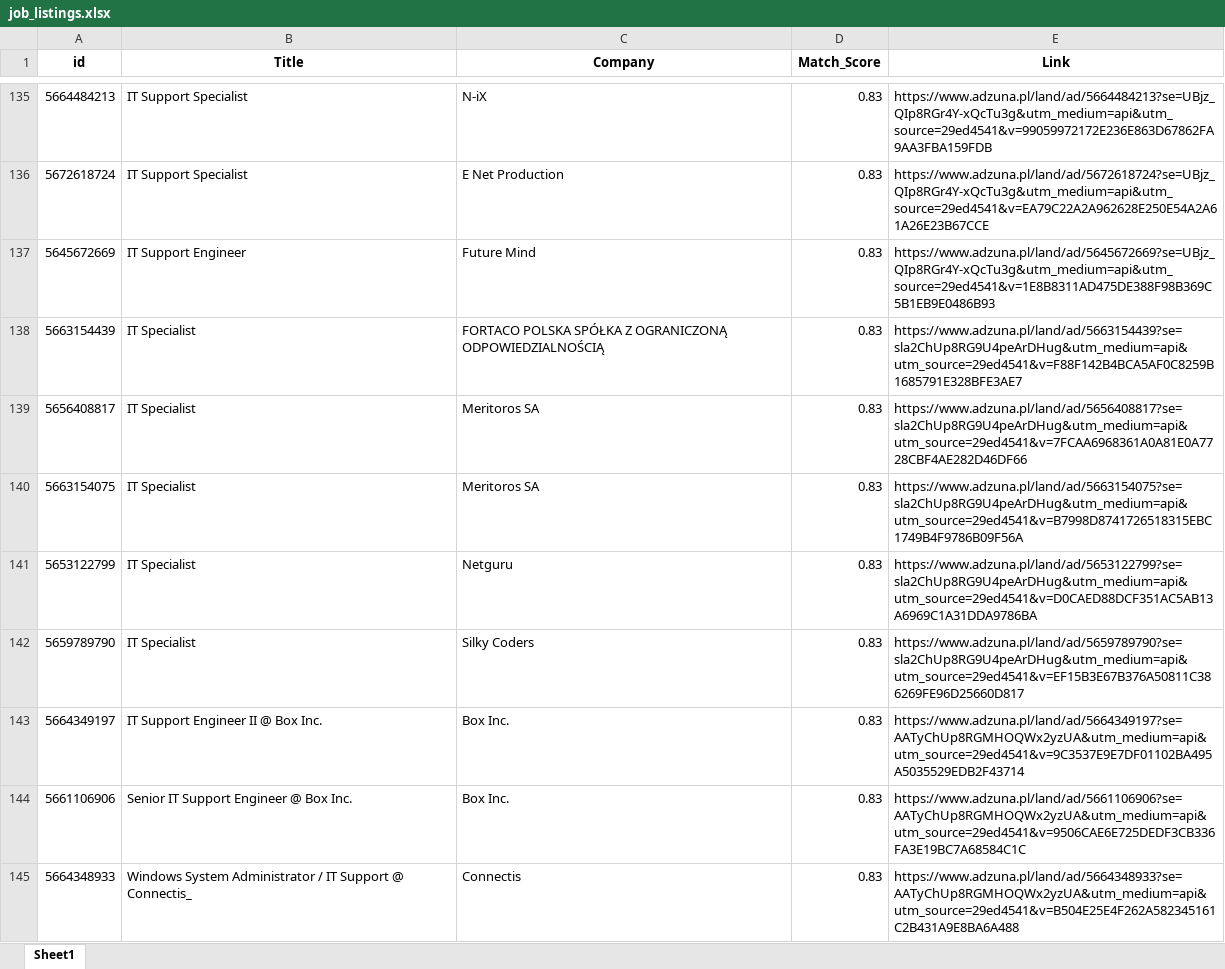
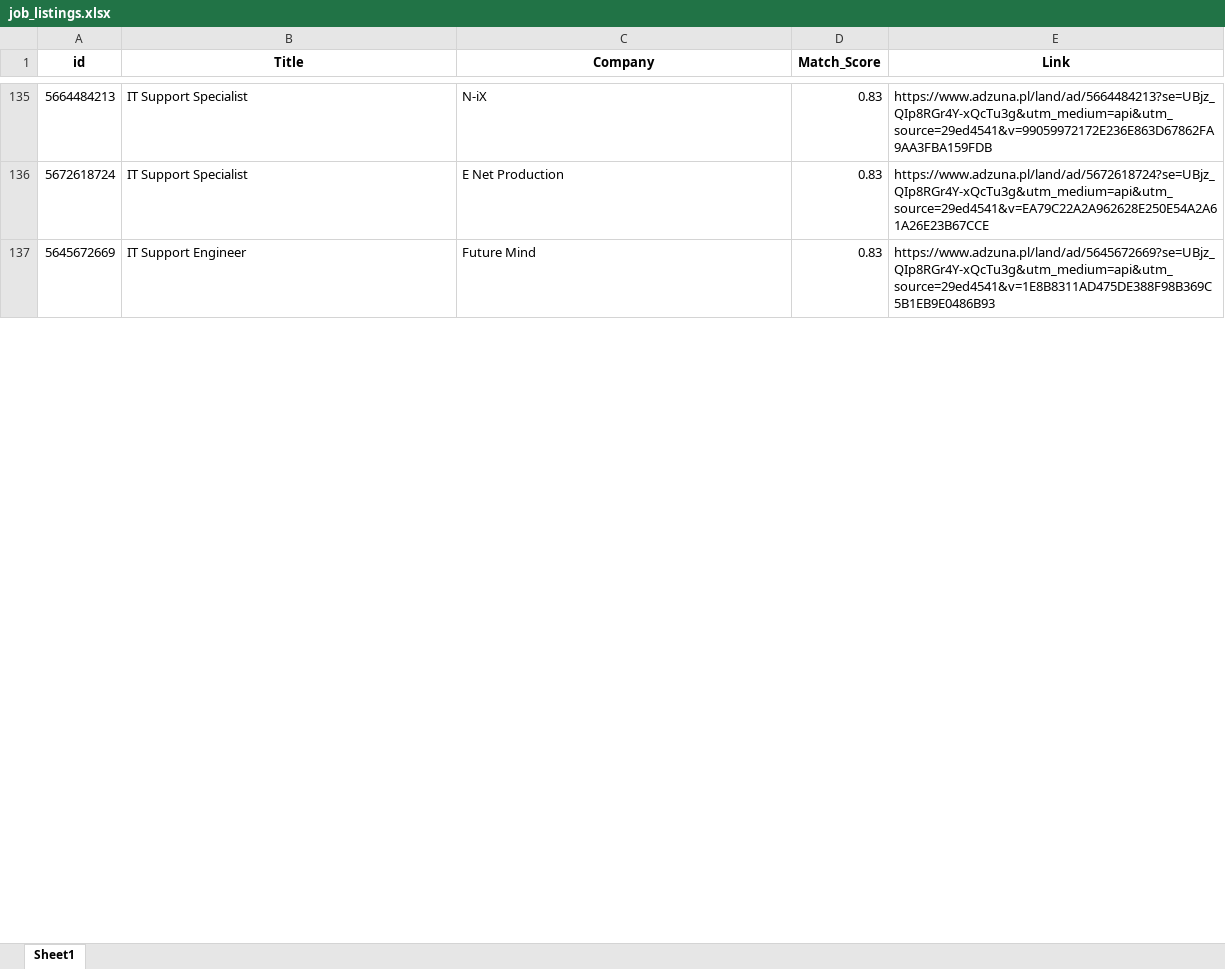
Before and after one commit to Byadiso/HireMeD, an Excel workbook: job_listings.xlsx, sheet Sheet1, drawn as a sheet; only a part is shown, gaps mark what is left out; values as stored, in another font and other column widths than the file's, no borders; removed rows and columns are numbered as before the commit, all else as after; the diff covers the shown part only; the diff names each change by its address in the sheet, - before the commit and + after, or states it on an @@ line.

```diff
--- a/job_listings.xlsx (sheet Sheet1)
+++ b/job_listings.xlsx (sheet Sheet1)
-row 138: 5663154439 | IT Specialist | FORTACO POLSKA SPÓŁKA Z OGRANICZONĄ ODPOWIEDZIALNOŚCIĄ | 0.83 | https://www.adzuna.pl/land/ad/5663154439?se=sla2ChUp8RG9U4peArDHug&utm_medium=api&utm_source=29ed4541&v=F88F142B4BCA5AF0C8259B1685791E328BFE3AE7
-row 139: 5656408817 | IT Specialist | Meritoros SA | 0.83 | https://www.adzuna.pl/land/ad/5656408817?se=sla2ChUp8RG9U4peArDHug&utm_medium=api&utm_source=29ed4541&v=7FCAA6968361A0A81E0A7728CBF4AE282D46DF66
-row 140: 5663154075 | IT Specialist | Meritoros SA | 0.83 | https://www.adzuna.pl/land/ad/5663154075?se=sla2ChUp8RG9U4peArDHug&utm_medium=api&utm_source=29ed4541&v=B7998D8741726518315EBC1749B4F9786B09F56A
-row 141: 5653122799 | IT Specialist | Netguru | 0.83 | https://www.adzuna.pl/land/ad/5653122799?se=sla2ChUp8RG9U4peArDHug&utm_medium=api&utm_source=29ed4541&v=D0CAED88DCF351AC5AB13A6969C1A31DDA9786BA
-row 142: 5659789790 | IT Specialist | Silky Coders | 0.83 | https://www.adzuna.pl/land/ad/5659789790?se=sla2ChUp8RG9U4peArDHug&utm_medium=api&utm_source=29ed4541&v=EF15B3E67B376A50811C386269FE96D25660D817
-row 143: 5664349197 | IT Support Engineer II @ Box Inc. | Box Inc. | 0.83 | https://www.adzuna.pl/land/ad/5664349197?se=AATyChUp8RGMHOQWx2yzUA&utm_medium=api&utm_source=29ed4541&v=9C3537E9E7DF01102BA495A5035529EDB2F43714
-row 144: 5661106906 | Senior IT Support Engineer @ Box Inc. | Box Inc. | 0.83 | https://www.adzuna.pl/land/ad/5661106906?se=AATyChUp8RGMHOQWx2yzUA&utm_medium=api&utm_source=29ed4541&v=9506CAE6E725DEDF3CB336FA3E19BC7A68584C1C
-row 145: 5664348933 | Windows System Administrator / IT Support @ Connectis_ | Connectis | 0.83 | https://www.adzuna.pl/land/ad/5664348933?se=AATyChUp8RGMHOQWx2yzUA&utm_medium=api&utm_source=29ed4541&v=B504E25E4F262A582345161C2B431A9E8BA6A488
```
Also changed, not shown: 10 added rows, 2 removed rows and cell formats elsewhere in this sheet.
